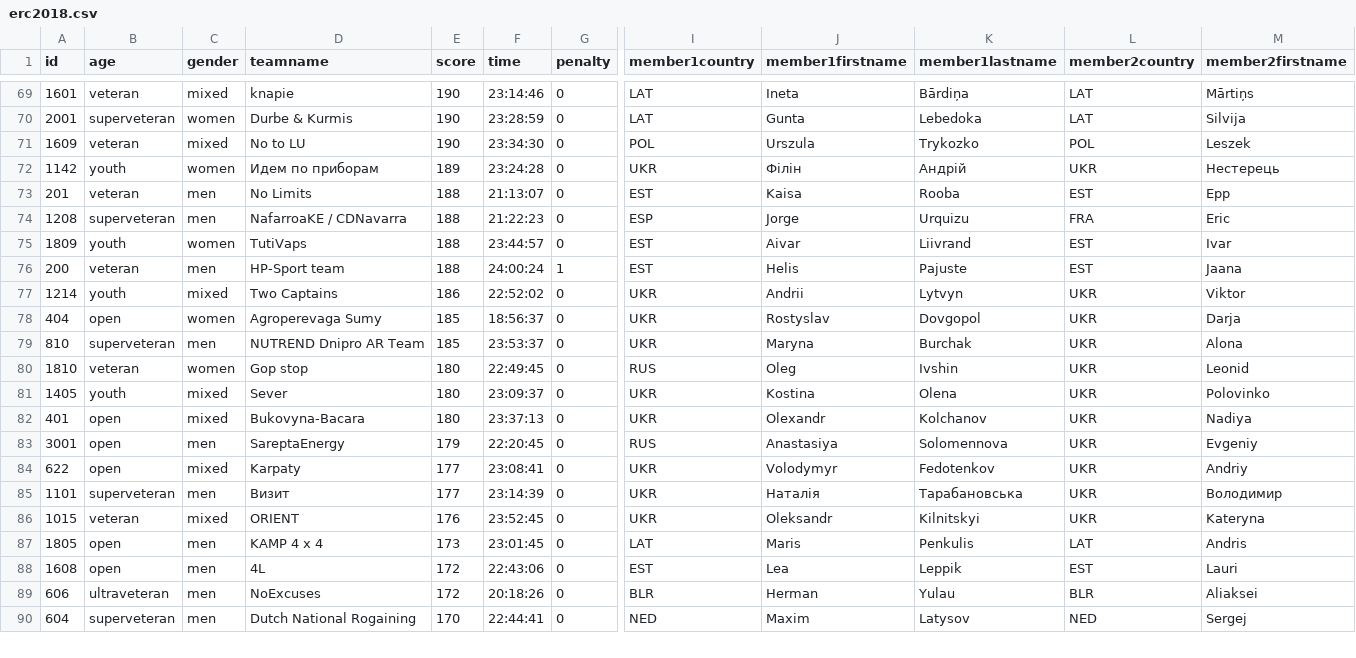
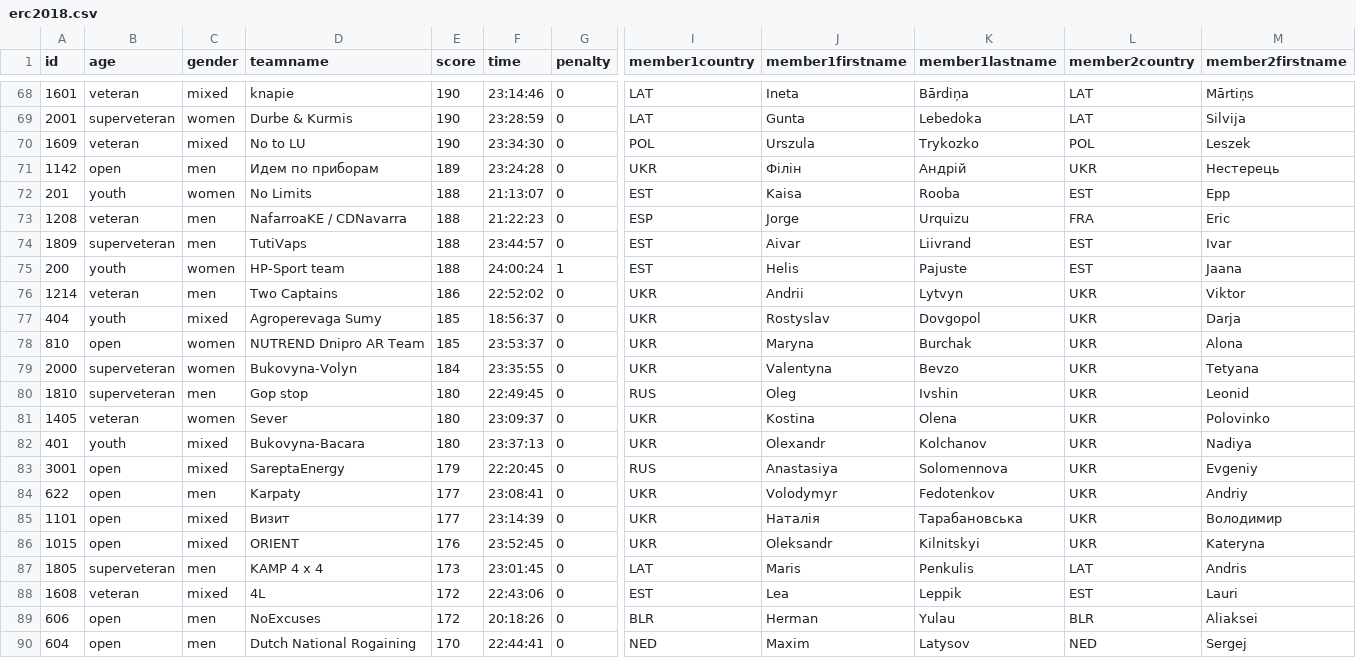
Before and after one commit to jtojnar/wrcq, a CSV file: result/erc2018.csv, drawn as a sheet; only a part is shown, gaps mark what is left out; addresses are those after the commit; rows hold the shown columns only; the diff covers the shown part only; the diff names each change by its address in the sheet, - before the commit and + after, or states it on an @@ line.

Commit message:
results: Unify names
Also fixes categories in erc2018.

```diff
--- a/result/erc2018.csv
+++ b/result/erc2018.csv
-B71 (age): youth
+B71 (age): open
-C71 (gender): women
+C71 (gender): men
-B72 (age): veteran
+B72 (age): youth
-C72 (gender): men
+C72 (gender): women
-B73 (age): superveteran
+B73 (age): veteran
-B74 (age): youth
+B74 (age): superveteran
-C74 (gender): women
+C74 (gender): men
-B75 (age): veteran
+B75 (age): youth
-C75 (gender): men
+C75 (gender): women
-B76 (age): youth
+B76 (age): veteran
-C76 (gender): mixed
+C76 (gender): men
-B77 (age): open
+B77 (age): youth
-C77 (gender): women
+C77 (gender): mixed
-B78 (age): superveteran
+B78 (age): open
-C78 (gender): men
+C78 (gender): women
+row 79: 2000 | superveteran | women | Bukovyna-Volyn | 184 | 23:35:55 | 0 | UKR | Valentyna | Bevzo | UKR | Tetyana
-B80 (age): veteran
+B80 (age): superveteran
-C80 (gender): women
+C80 (gender): men
-B81 (age): youth
+B81 (age): veteran
-C81 (gender): mixed
+C81 (gender): women
-B82 (age): open
+B82 (age): youth
-C83 (gender): men
+C83 (gender): mixed
-C84 (gender): mixed
+C84 (gender): men
-B85 (age): superveteran
+B85 (age): open
-C85 (gender): men
+C85 (gender): mixed
-B86 (age): veteran
+B86 (age): open
-B87 (age): open
+B87 (age): superveteran
-B88 (age): open
+B88 (age): veteran
-C88 (gender): men
+C88 (gender): mixed
-B89 (age): ultraveteran
+B89 (age): open
-B90 (age): superveteran
+B90 (age): open
```
Also changed, not shown: 1 removed row and 74 edited cells elsewhere in this file, result/arc2017.csv, result/arc2018.csv, 9 other files.
